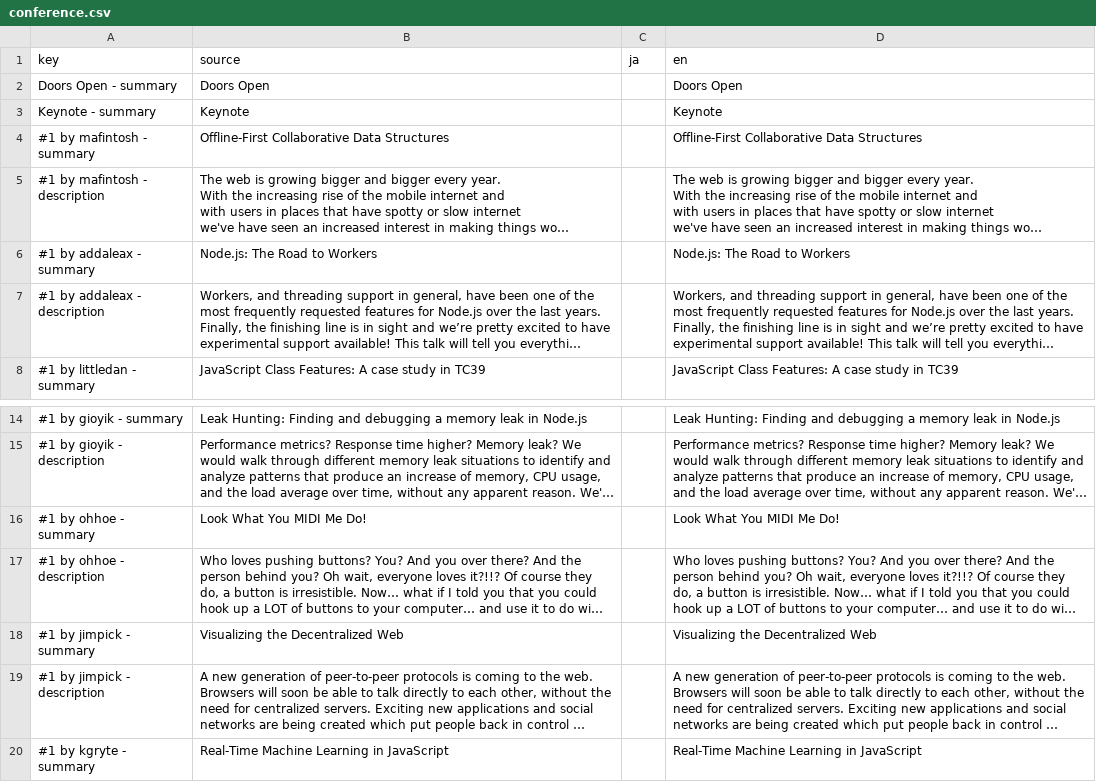
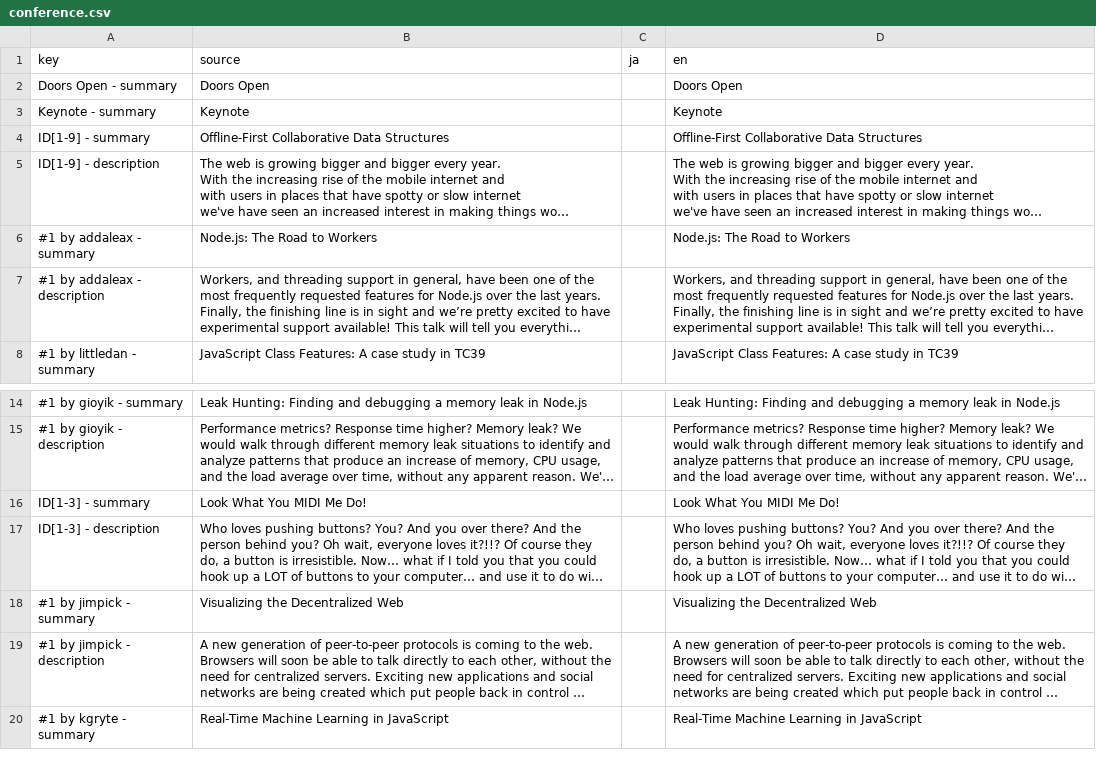
Before and after one commit to nodefest/nodefest.github.com, a CSV file: 2018/src/confcal/conference.csv, drawn as a sheet; only a part is shown, gaps mark what is left out; long unchanged cells end in …; the diff names each change by its address in the sheet, - before the commit and + after, or states it on an @@ line.

```diff
--- a/2018/src/confcal/conference.csv
+++ b/2018/src/confcal/conference.csv
-A4 (key): #1 by mafintosh - summary
+A4 (key): ID[1-9] - summary
-A5 (key): #1 by mafintosh - description
+A5 (key): ID[1-9] - description
-A16 (key): #1 by ohhoe - summary
+A16 (key): ID[1-3] - summary
-A17 (key): #1 by ohhoe - description
+A17 (key): ID[1-3] - description
```
Also changed, not shown: 2 other files.
